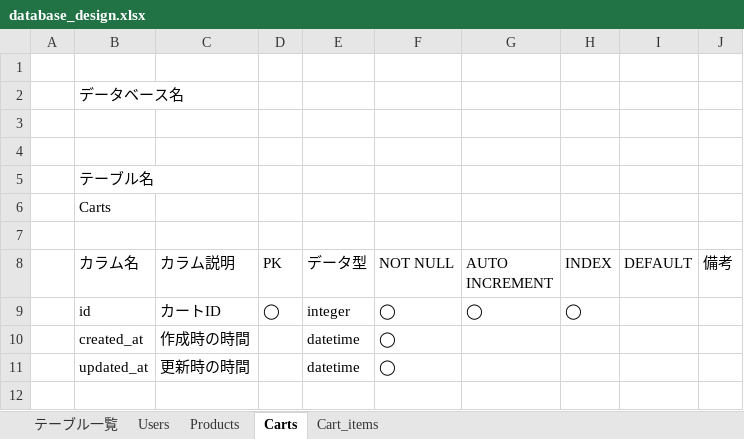
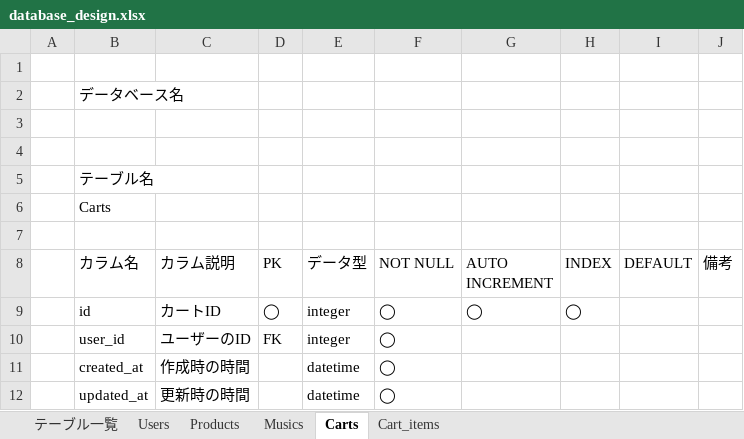
Before and after one commit to saezurucrow/ec-site, an Excel workbook: Design/database_design.xlsx, sheet Carts, drawn as a sheet; values as stored, in another font and other column widths than the file's, no borders; the diff names each change by its address in the sheet, - before the commit and + after, or states it on an @@ line.

```diff
--- a/Design/database_design.xlsx (sheet Carts)
+++ b/Design/database_design.xlsx (sheet Carts)
+sheet tab: Musics
+row 10:  | user_id | ユーザーのID | FK | integer | ◯
```
Also changed, not shown: 1 other file.
